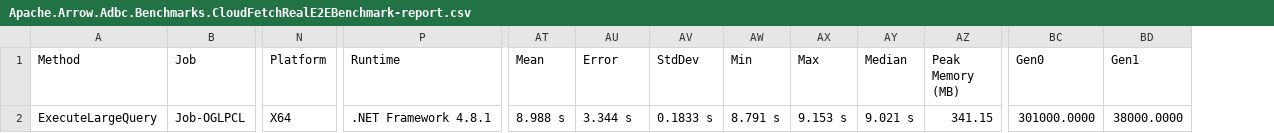
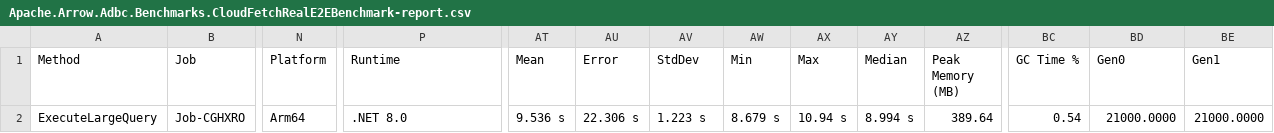
Before and after one commit to adbc-drivers/databricks, a CSV file: csharp/BenchmarkDotNet.Artifacts/results/Apache.Arrow.Adbc.Benchmarks.CloudFetchRealE2EBenchmark-report.csv, drawn as a sheet; only a part is shown, gaps mark what is left out; addresses are those after the commit; the diff covers the shown part only; the diff names each change by its address in the sheet, - before the commit and + after, or states it on an @@ line.

```diff
--- a/csharp/BenchmarkDotNet.Artifacts/results/Apache.Arrow.Adbc.Benchmarks.CloudFetchRealE2EBenchmark-report.csv
+++ b/csharp/BenchmarkDotNet.Artifacts/results/Apache.Arrow.Adbc.Benchmarks.CloudFetchRealE2EBenchmark-report.csv
+column BC (GC Time %), row 2: 0.54
-B2 (Job): Job-OGLPCL
+B2 (Job): Job-CGHXRO
-N2 (Platform): X64
+N2 (Platform): Arm64
-P2 (Runtime): .NET Framework 4.8.1
+P2 (Runtime): .NET 8.0
-AT2 (Mean): 8.988 s
+AT2 (Mean): 9.536 s
-AU2 (Error): 3.344 s
+AU2 (Error): 22.306 s
-AV2 (StdDev): 0.1833 s
+AV2 (StdDev): 1.223 s
-AW2 (Min): 8.791 s
+AW2 (Min): 8.679 s
-AX2 (Max): 9.153 s
+AX2 (Max): 10.94 s
-AY2 (Median): 9.021 s
+AY2 (Median): 8.994 s
-AZ2 (Peak Memory (MB)): 341.15
+AZ2 (Peak Memory (MB)): 389.64
-BD2 (Gen0): 301000.0000
+BD2 (Gen0): 21000.0000
-BE2 (Gen1): 38000.0000
+BE2 (Gen1): 21000.0000
```
Also changed, not shown: 2 edited cells elsewhere in this file, 7 other files.
